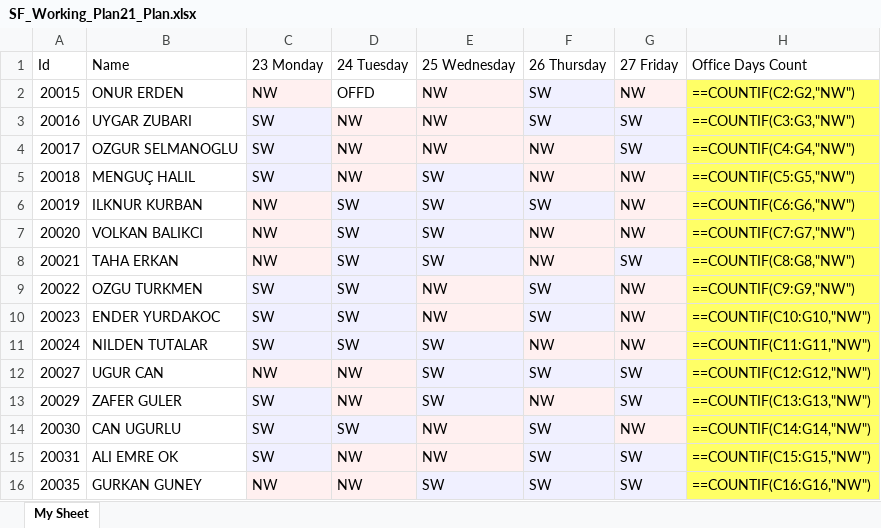
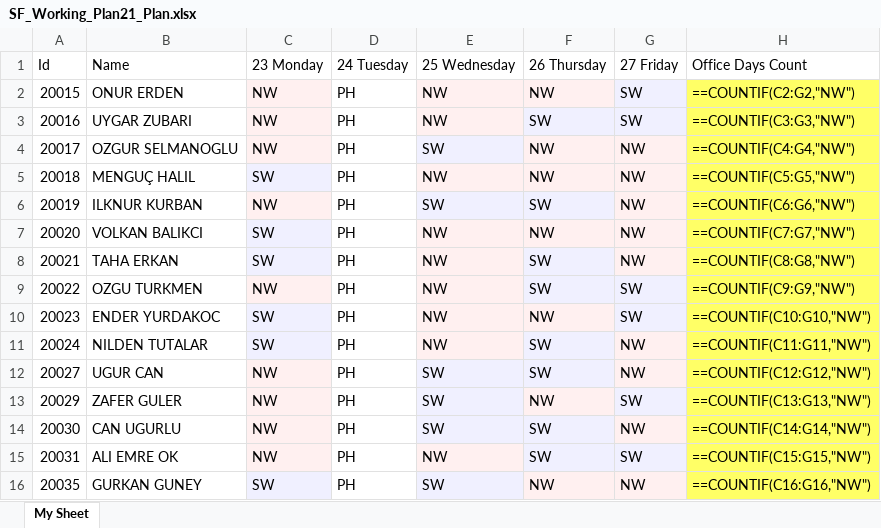
Before and after one commit to EgeKutay/OfficeDaysManager, an Excel workbook: SF_Working_Plan21_Plan.xlsx, sheet My Sheet, drawn as a sheet; only a part is shown; values as stored, in another font and other column widths than the file's, no borders; formulas without a stored value are shown as written; the diff covers the shown part only; the diff names each change by its address in the sheet, - before the commit and + after, or states it on an @@ line.

```diff
--- a/SF_Working_Plan21_Plan.xlsx (sheet My Sheet)
+++ b/SF_Working_Plan21_Plan.xlsx (sheet My Sheet)
-D2 (24 Tuesday): OFFD
+D2 (24 Tuesday): PH
-F2 (26 Thursday): SW
+F2 (26 Thursday): NW
-G2 (27 Friday): NW
+G2 (27 Friday): SW
-C3:C4 (23 Monday): SW
+C3:C4 (23 Monday): NW
-D3:D5 (24 Tuesday): NW
+D3:D5 (24 Tuesday): PH
-D3:D5 fill: #FFF0F0
+D3:D5 fill: none
-E4 (25 Wednesday): NW
+E4 (25 Wednesday): SW
-G4 (27 Friday): SW
+G4 (27 Friday): NW
-E5 (25 Wednesday): SW
+E5 (25 Wednesday): NW
-D6:D11 (24 Tuesday): SW
+D6:D11 (24 Tuesday): PH
-D6:D11 fill: #F0F0FF
+D6:D11 fill: none
-C7:C8 (23 Monday): NW
+C7:C8 (23 Monday): SW
-E7:E8 (25 Wednesday): SW
+E7:E8 (25 Wednesday): NW
-F8 (26 Thursday): NW
+F8 (26 Thursday): SW
-G8 (27 Friday): SW
+G8 (27 Friday): NW
-C9 (23 Monday): SW
+C9 (23 Monday): NW
-G9:G10 (27 Friday): NW
+G9:G10 (27 Friday): SW
-F10 (26 Thursday): SW
+F10 (26 Thursday): NW
-E11 (25 Wednesday): SW
+E11 (25 Wednesday): NW
-F11 (26 Thursday): NW
+F11 (26 Thursday): SW
-D12:D13 (24 Tuesday): NW
+D12:D13 (24 Tuesday): PH
-D12:D13 fill: #FFF0F0
+D12:D13 fill: none
-G12 (27 Friday): SW
+G12 (27 Friday): NW
-C13:C15 (23 Monday): SW
+C13:C15 (23 Monday): NW
-D14 (24 Tuesday): SW
+D14 (24 Tuesday): PH
-D14 fill: #F0F0FF
+D14 fill: none
-E14 (25 Wednesday): NW
+E14 (25 Wednesday): SW
-D15:D16 (24 Tuesday): NW
+D15:D16 (24 Tuesday): PH
-D15:D16 fill: #FFF0F0
+D15:D16 fill: none
-C16 (23 Monday): NW
+C16 (23 Monday): SW
-F16 (26 Thursday): SW
+F16 (26 Thursday): NW
-G16 (27 Friday): SW
+G16 (27 Friday): NW
```
Also changed, not shown: 8 edited cells and cell formats elsewhere in this sheet, 2 other files.
